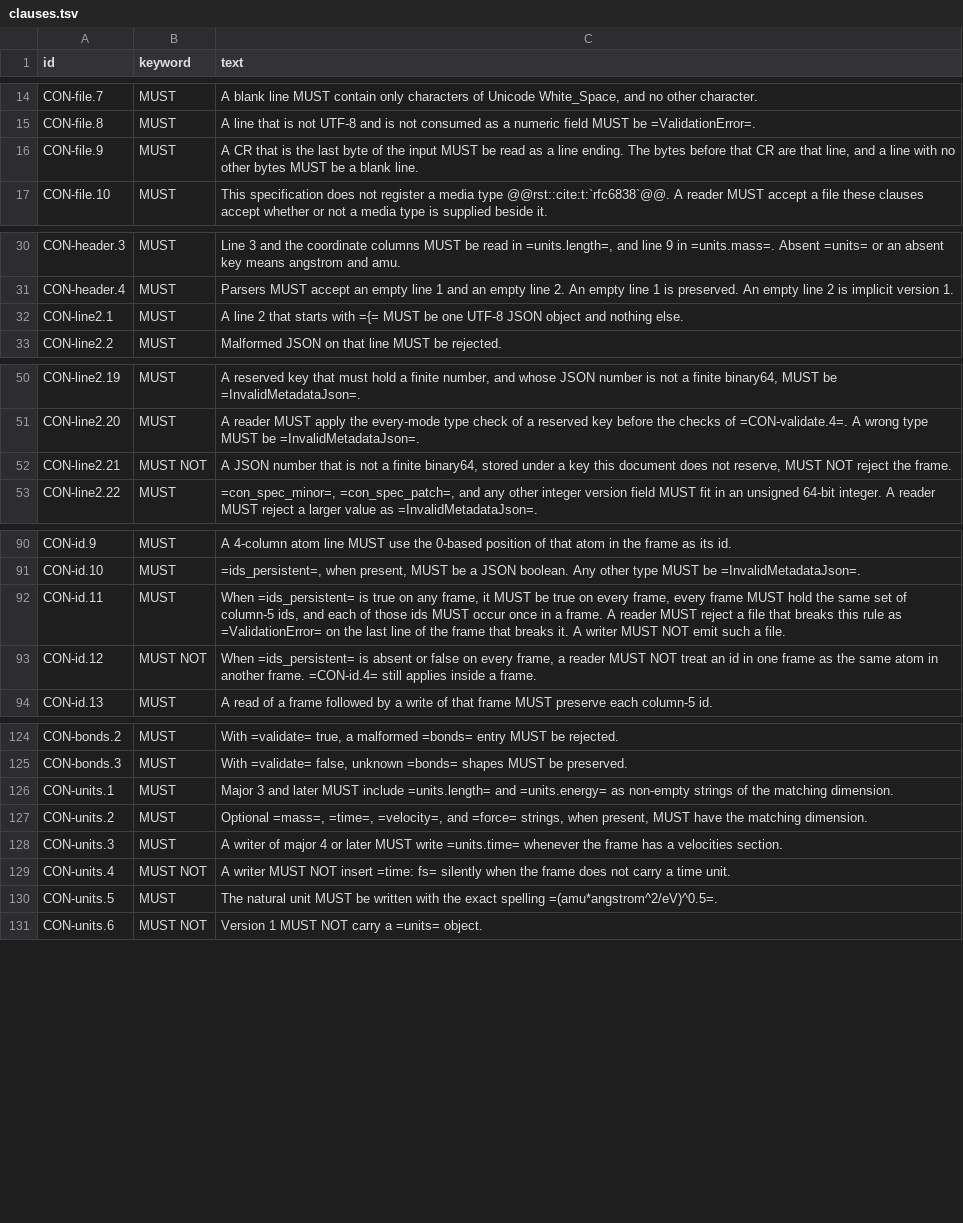
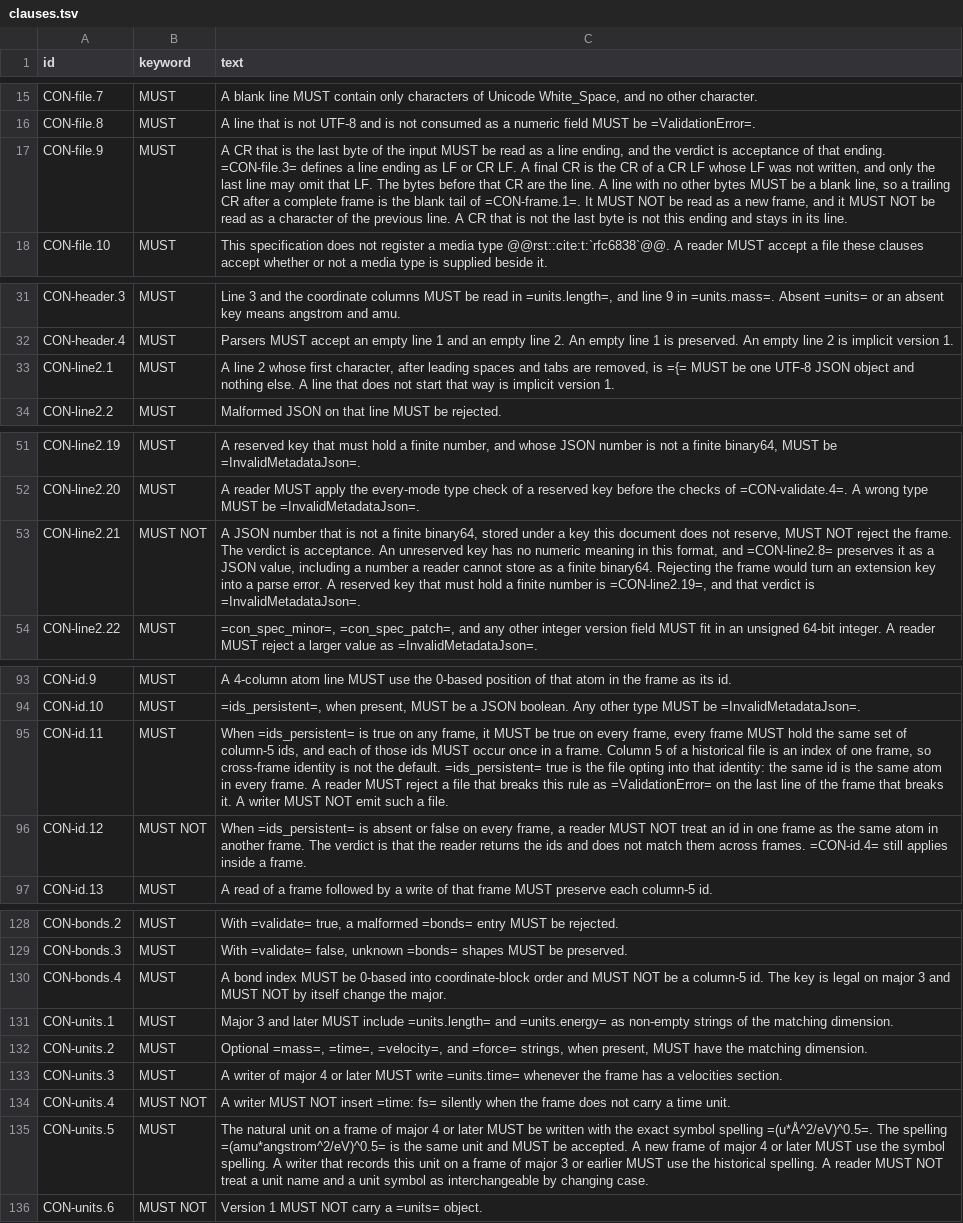
Before and after one commit to lode-org/readcon-core, a TSV file: docs/orgmode/clauses.tsv, drawn as a sheet; only a part is shown, gaps mark what is left out; addresses are those after the commit; the diff covers the shown part only; the diff names each change by its address in the sheet, - before the commit and + after, or states it on an @@ line.

```diff
--- a/docs/orgmode/clauses.tsv
+++ b/docs/orgmode/clauses.tsv
-C17 (text): …a line ending. The bytes before that CR are that line, and a line with no other bytes MUST be a blank line.
+C17 (text): …a line ending, and the verdict is acceptance of that ending. =CON-file.3= defines a line ending as LF or CR LF. A final CR is the CR of a CR LF whose LF was not written, and only the last line may omit that LF. The bytes before that CR are the line. A line with no other bytes MUST be a blank line, so a trailing CR after a complete frame is the blank tail of =CON-frame.1=. It MUST NOT be read as a new frame, and it MUST NOT be read as a character of the previous line. A CR that is not the last byte is not this ending and stays in its line.
-C33 (text): …line 2 that starts with ={= MUST be one UTF-8 JSON object and nothing else.
+C33 (text): …line 2 whose first character, after leading spaces and tabs are removed, is ={= MUST be one UTF-8 JSON object and nothing else. A line that does not start that way is implicit version 1.
-C53 (text): …the frame.
+C53 (text): …the frame. The verdict is acceptance. An unreserved key has no numeric meaning in this format, and =CON-line2.8= preserves it as a JSON value, including a number a reader cannot store as a finite binary64. Rejecting the frame would turn an extension key into a parse error. A reserved key that must hold a finite number is =CON-line2.19=, and that verdict is =InvalidMetadataJson=.
-C95 (text): …a frame. A reader…
+C95 (text): …a frame. Column 5 of a historical file is an index of one frame, so cross-frame identity is not the default. =ids_persistent= true is the file opting into that identity: the same id is the same atom in every frame. A reader…
-C96 (text): …another frame. =CON-id.4= still…
+C96 (text): …another frame. The verdict is that the reader returns the ids and does not match them across frames. =CON-id.4= still…
+row 130: CON-bonds.4 | MUST | A bond index MUST be 0-based into coordinate-block order and MUST NOT be a column-5 id. The key is legal on major 3 and MUST NOT by itself change the major.
-C135 (text): …natural unit MUST be written with the exact spelling =(amu*angstrom^2/eV)^0.5=.
+C135 (text): …natural unit on a frame of major 4 or later MUST be written with the exact symbol spelling =(u*Å^2/eV)^0.5=. The spelling =(amu*angstrom^2/eV)^0.5= is the same unit and MUST be accepted. A new frame of major 4 or later MUST use the symbol spelling. A writer that records this unit on a frame of major 3 or earlier MUST use the historical spelling. A reader MUST NOT treat a unit name and a unit symbol as interchangeable by changing case.
```
Also changed, not shown: 5 added rows and 8 edited cells elsewhere in this file, 32 other files.
